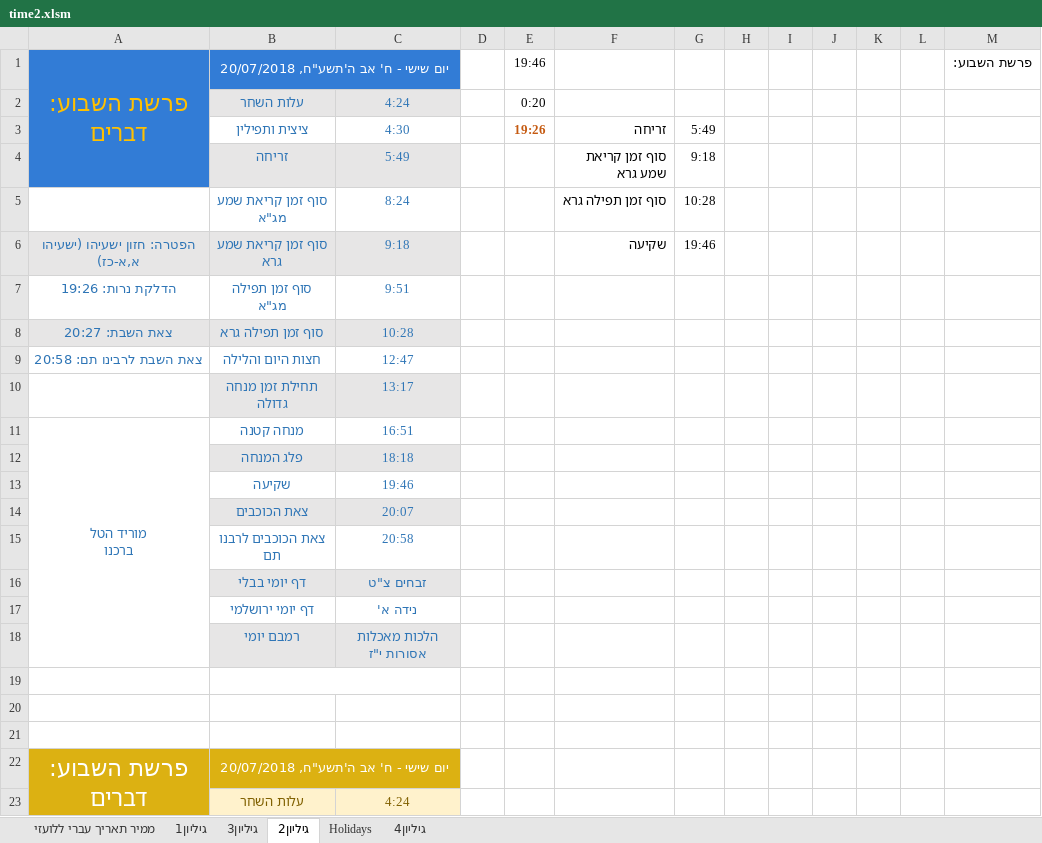
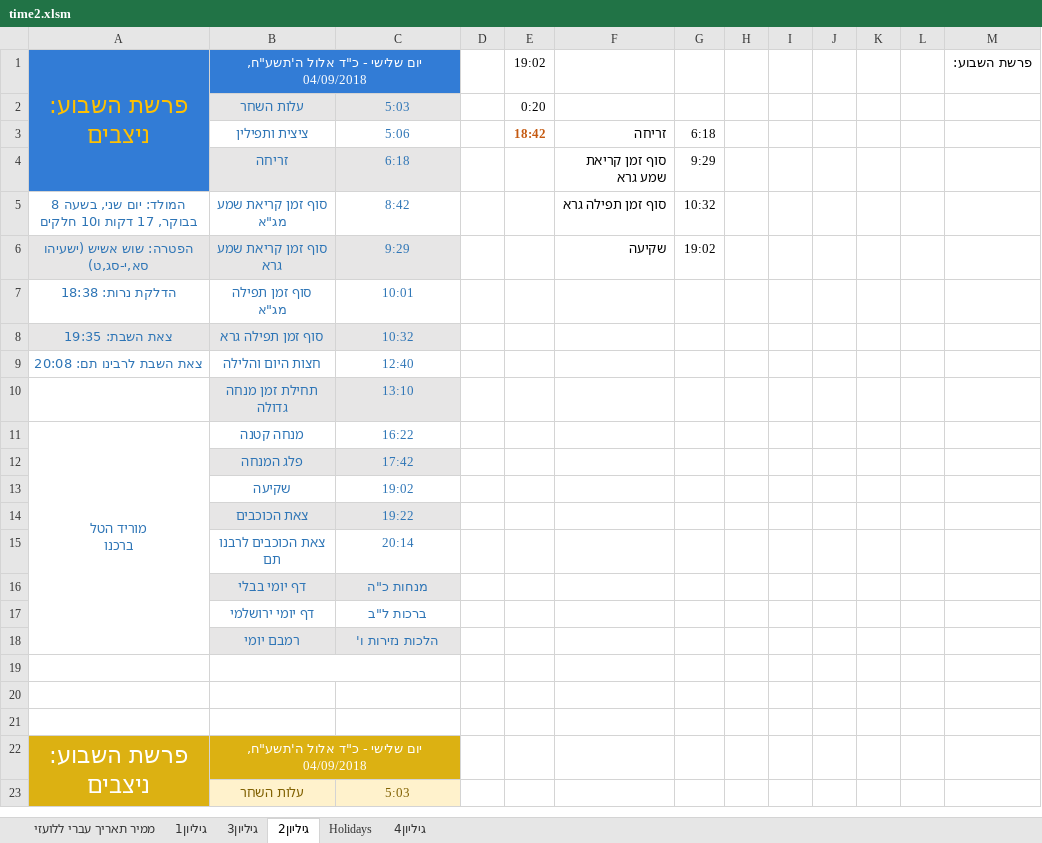
Before and after one commit to sk1234567891/Time, an Excel workbook: ex/time2.xlsm, sheet גיליון2, drawn as a sheet; only a part is shown; values as stored, in another font and other column widths than the file's, no borders; removed rows and columns are numbered as before the commit, all else as after; the diff covers the shown part only; the diff names each change by its address in the sheet, - before the commit and + after, or states it on an @@ line.

```diff
--- a/ex/time2.xlsm (sheet גיליון2)
+++ b/ex/time2.xlsm (sheet גיליון2)
-A1: פרשת השבוע: דברים
+A1: פרשת השבוע: ניצבים
-B1: יום שישי - ח' אב ה'תשע"ח, 20/07/2018
+B1: יום שלישי - כ"ד אלול ה'תשע"ח, 04/09/2018
-E1: 19:46
+E1: 19:02
-C2: 4:24
+C2: 5:03
-row 3:  | ציצית ותפילין | 4:30 |  | 19:26 | זריחה | 5:49
+row 3:  | ציצית ותפילין | 5:06 |  | 18:42 | זריחה | 6:18
-C4: 5:49
+C4: 6:18
-G4: 9:18
+G4: 9:29
-A5: (empty)
+A5: המולד: יום שני, בשעה 8 בבוקר, 17 דקות ו10 חלקים
-C5: 8:24
+C5: 8:42
-G5: 10:28
+G5: 10:32
-A6: הפטרה: חזון ישעיהו (ישעיהו א,א-כז)
+A6: הפטרה: שוש אשיש (ישעיהו סא,י-סג,ט)
-C6: 9:18
+C6: 9:29
-G6: 19:46
+G6: 19:02
-A7: הדלקת נרות: 19:26
+A7: הדלקת נרות: 18:38
-C7: 9:51
+C7: 10:01
-A8: צאת השבת: 20:27
+A8: צאת השבת: 19:35
-C8: 10:28
+C8: 10:32
-A9: צאת השבת לרבינו תם: 20:58
+A9: צאת השבת לרבינו תם: 20:08
-C9: 12:47
+C9: 12:40
-C10: 13:17
+C10: 13:10
-C11: 16:51
+C11: 16:22
-C12: 18:18
+C12: 17:42
-C13: 19:46
+C13: 19:02
-C14: 20:07
+C14: 19:22
-C15: 20:58
+C15: 20:14
-C16: זבחים צ"ט
+C16: מנחות כ"ה
-C17: נידה א'
+C17: ברכות ל"ב
-C18: הלכות מאכלות אסורות י"ז
+C18: הלכות נזירות ו'
-row 22: פרשת השבוע: דברים | יום שישי - ח' אב ה'תשע"ח, 20/07/2018
+row 22: פרשת השבוע: ניצבים | יום שלישי - כ"ד אלול ה'תשע"ח, 04/09/2018
-C23: 4:24
+C23: 5:03
```
Also changed, not shown: 21 edited cells elsewhere in this sheet, sheet גיליון3, sheet גיליון1, sheet Holidays, sheet גיליון4, sheet ממיר תאריך עברי ללועזי, 3 other files.
